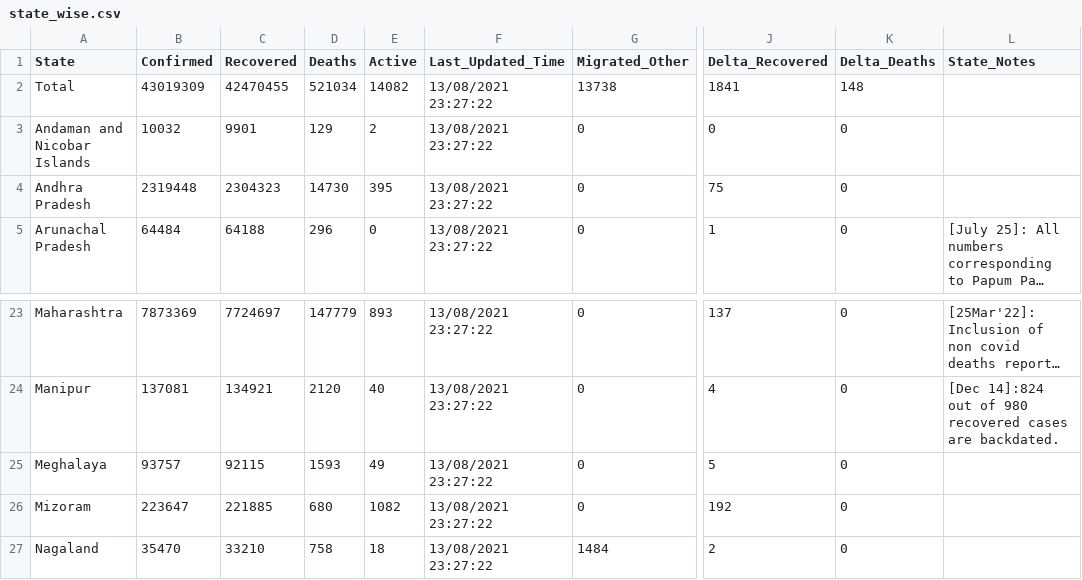
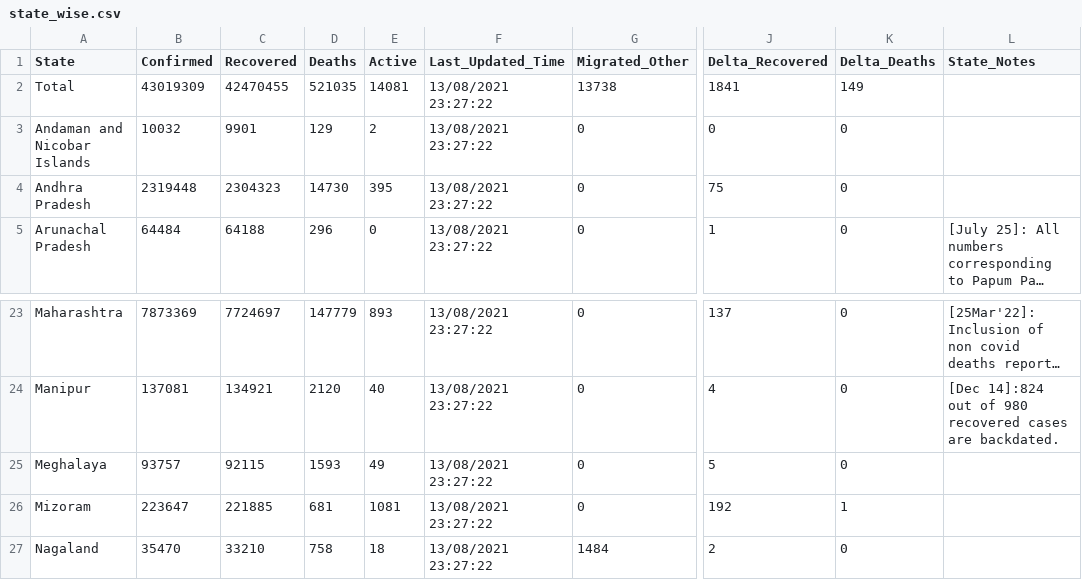
Before and after one commit to datakind-blr/covid19bharat_data, a CSV file: csv/latest/state_wise.csv, drawn as a sheet; only a part is shown, gaps mark what is left out; long unchanged cells end in …; the diff names each change by its address in the sheet, - before the commit and + after, or states it on an @@ line.

```diff
--- a/csv/latest/state_wise.csv
+++ b/csv/latest/state_wise.csv
-D2 (Deaths): 521034
+D2 (Deaths): 521035
-E2 (Active): 14082
+E2 (Active): 14081
-K2 (Delta_Deaths): 148
+K2 (Delta_Deaths): 149
-D26 (Deaths): 680
+D26 (Deaths): 681
-E26 (Active): 1082
+E26 (Active): 1081
-K26 (Delta_Deaths): 0
+K26 (Delta_Deaths): 1
```
Also changed, not shown: csv/latest/case_time_series.csv, csv/latest/district_wise.csv, 12 other files.
